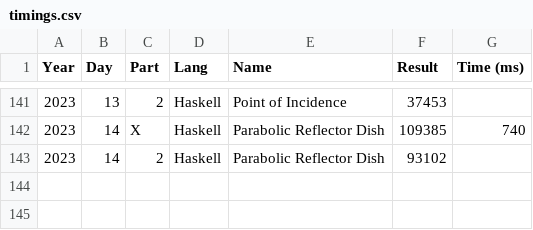
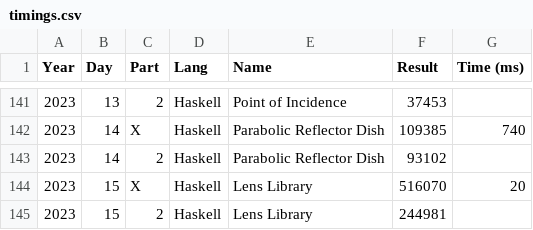
Before and after one commit to vvulpes0/AOC, a CSV file: timings.csv, drawn as a sheet; only a part is shown, gaps mark what is left out.

```diff
--- a/timings.csv
+++ b/timings.csv
@@ -143 +143,3 @@ Year,Day,Part,Lang,Name,Result,Time (ms)
 2023,14,2,Haskell,Parabolic Reflector Dish,93102,
+2023,15,X,Haskell,Lens Library,516070,20
+2023,15,2,Haskell,Lens Library,244981,
```
Also changed, not shown: 1 other file.
